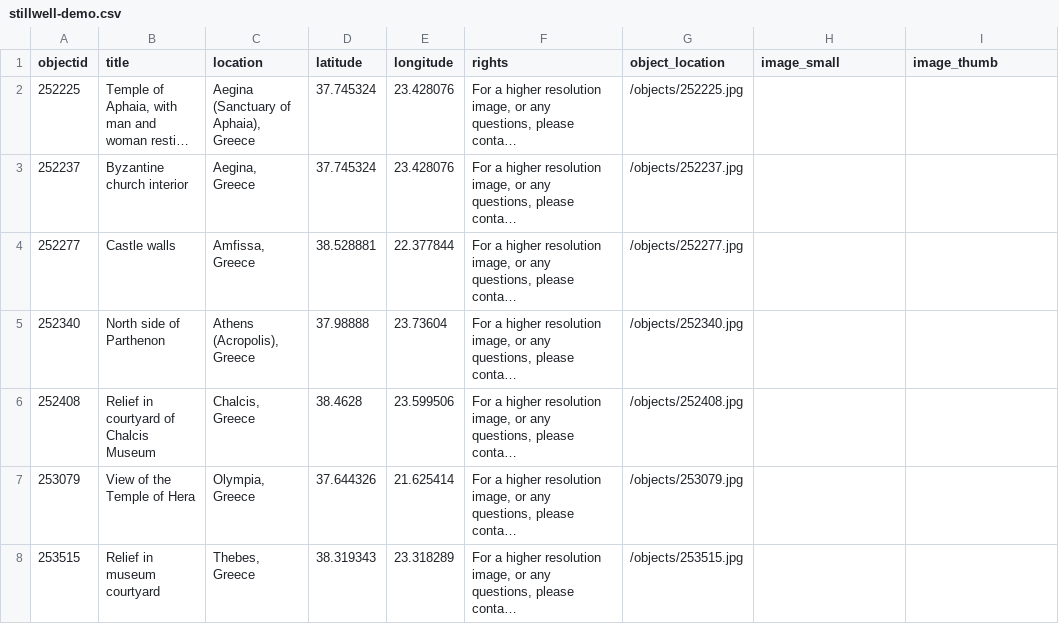
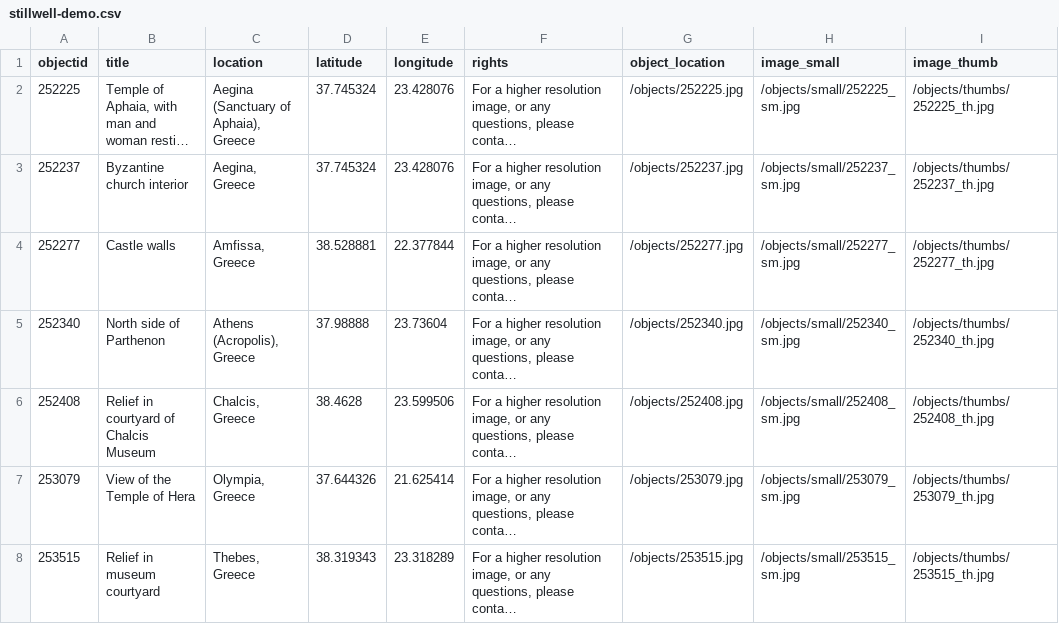
Before and after one commit to puvisres/stillwell, a CSV file: _data/stillwell-demo.csv, drawn as a sheet; long unchanged cells end in …; the diff names each change by its address in the sheet, - before the commit and + after, or states it on an @@ line.

Commit message:
Add files via upload

```diff
--- a/_data/stillwell-demo.csv
+++ b/_data/stillwell-demo.csv
-H2 (image_small): (empty)
+H2 (image_small): /objects/small/252225_sm.jpg
-I2 (image_thumb): (empty)
+I2 (image_thumb): /objects/thumbs/252225_th.jpg
-H3 (image_small): (empty)
+H3 (image_small): /objects/small/252237_sm.jpg
-I3 (image_thumb): (empty)
+I3 (image_thumb): /objects/thumbs/252237_th.jpg
-H4 (image_small): (empty)
+H4 (image_small): /objects/small/252277_sm.jpg
-I4 (image_thumb): (empty)
+I4 (image_thumb): /objects/thumbs/252277_th.jpg
-H5 (image_small): (empty)
+H5 (image_small): /objects/small/252340_sm.jpg
-I5 (image_thumb): (empty)
+I5 (image_thumb): /objects/thumbs/252340_th.jpg
-H6 (image_small): (empty)
+H6 (image_small): /objects/small/252408_sm.jpg
-I6 (image_thumb): (empty)
+I6 (image_thumb): /objects/thumbs/252408_th.jpg
-H7 (image_small): (empty)
+H7 (image_small): /objects/small/253079_sm.jpg
-I7 (image_thumb): (empty)
+I7 (image_thumb): /objects/thumbs/253079_th.jpg
-H8 (image_small): (empty)
+H8 (image_small): /objects/small/253515_sm.jpg
-I8 (image_thumb): (empty)
+I8 (image_thumb): /objects/thumbs/253515_th.jpg
```
